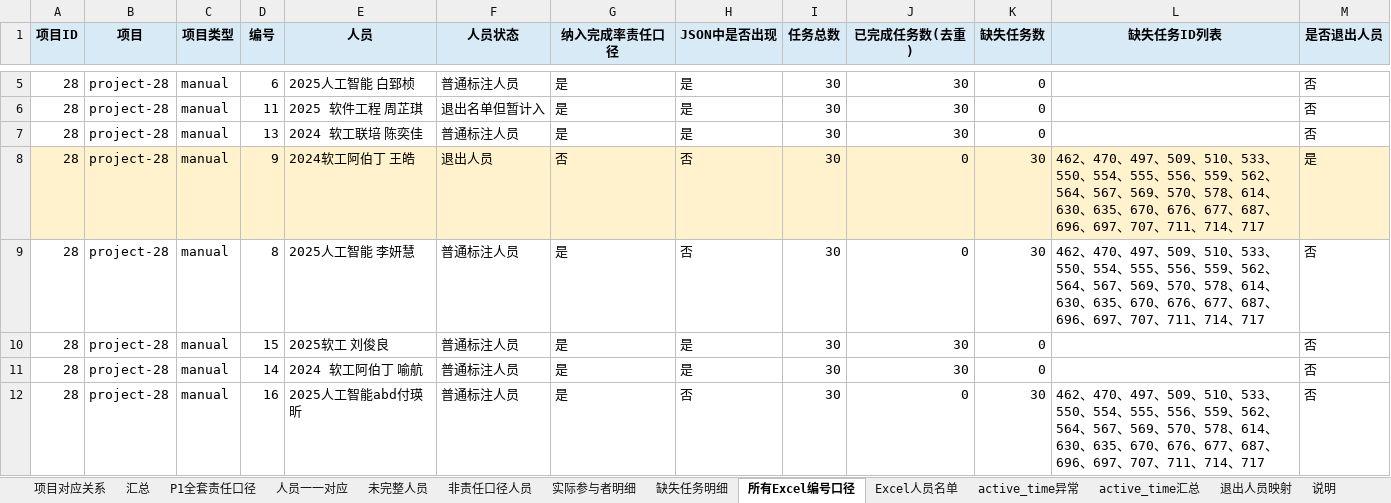
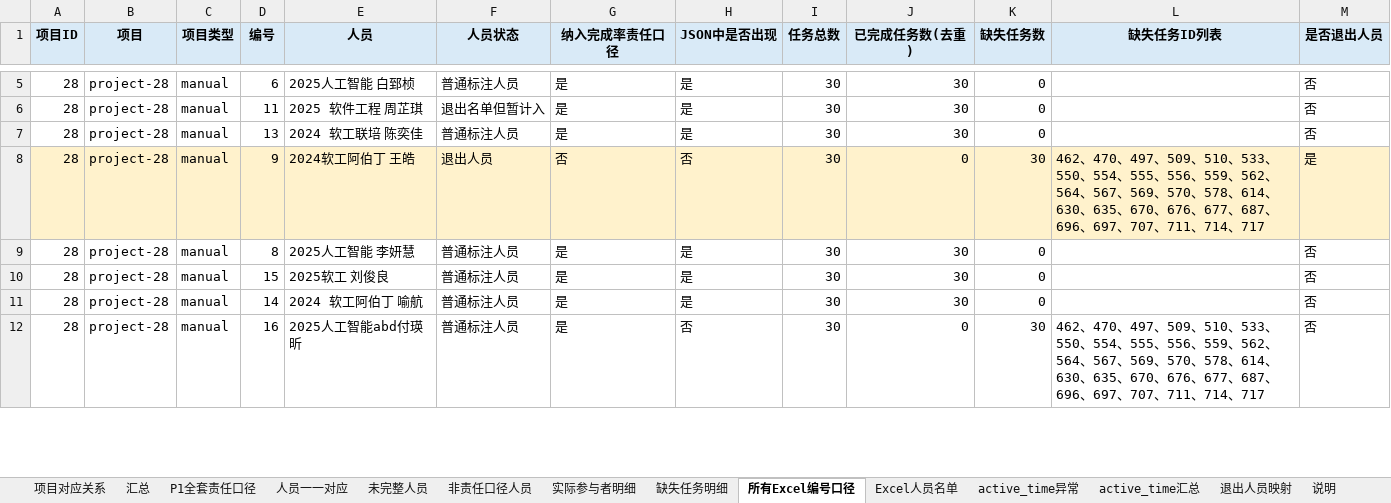
Before and after one commit to Sparkling-Flames/3D_Manhattan_label, an Excel workbook: export_label/stage1_chinese/标注完成情况完整结果.xlsx, sheet 所有Excel编号口径, drawn as a sheet; only a part is shown, gaps mark what is left out; values as stored, in another font and other column widths than the file's, no borders; the diff covers the shown part only; the diff names each change by its address in the sheet, - before the commit and + after, or states it on an @@ line.

```diff
--- a/export_label/stage1_chinese/标注完成情况完整结果.xlsx (sheet 所有Excel编号口径)
+++ b/export_label/stage1_chinese/标注完成情况完整结果.xlsx (sheet 所有Excel编号口径)
-H9 (JSON中是否出现): 否
+H9 (JSON中是否出现): 是
-J9 (已完成任务数(去重)): 0
+J9 (已完成任务数(去重)): 30
-K9 (缺失任务数): 30
+K9 (缺失任务数): 0
-L9 (缺失任务ID列表): 462、470、497、509、510、533、550、554、555、556、559、562、564、567、569、570、578、614、630、635、670、676、677、687、696、697、707、711、714、717
+L9 (缺失任务ID列表): (empty)
```
Also changed, not shown: 22 edited cells and cell formats elsewhere in this sheet, sheet 缺失任务明细, sheet active_time汇总, sheet 未完整人员, sheet active_time异常, sheet 实际参与者明细, sheet P1全套责任口径, 4 more sheets, 14 other files.
